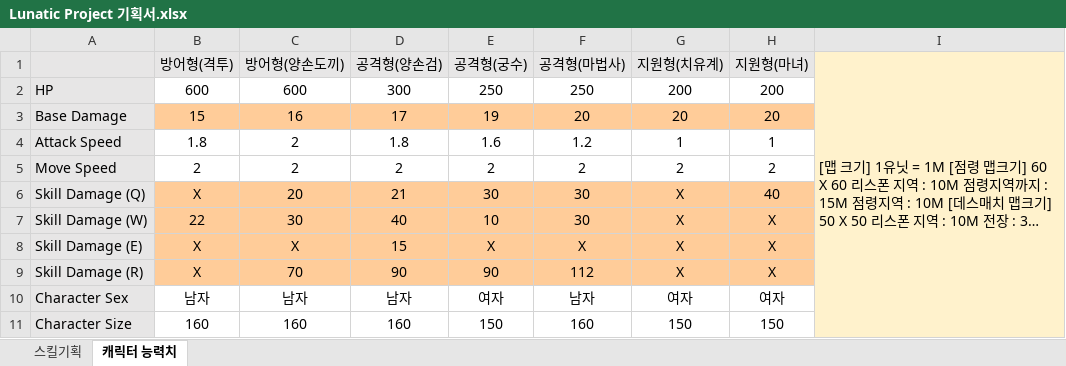
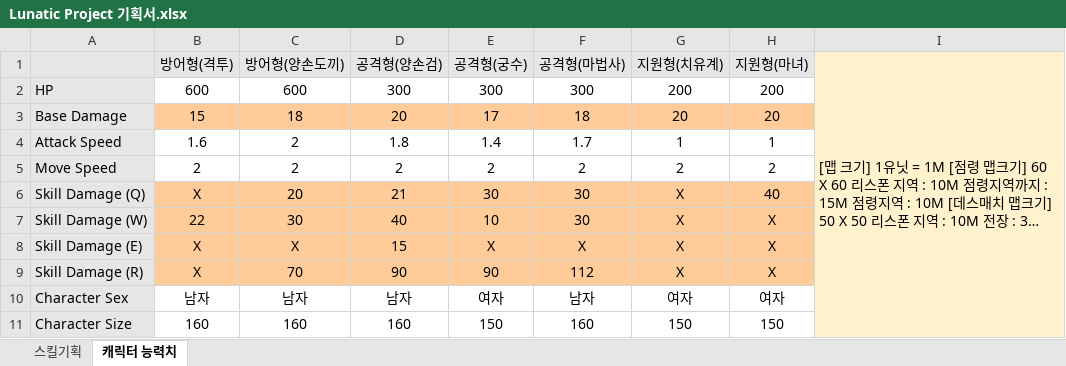
Before and after one commit to khs300kr/graduation-portfolio, an Excel workbook: Document/기획/Lunatic Project 기획서.xlsx, sheet 캐릭터 능력치, drawn as a sheet; long unchanged cells end in …; values as stored, in another font and other column widths than the file's, no borders; the diff names each change by its address in the sheet, - before the commit and + after, or states it on an @@ line.

```diff
--- a/Document/기획/Lunatic Project 기획서.xlsx (sheet 캐릭터 능력치)
+++ b/Document/기획/Lunatic Project 기획서.xlsx (sheet 캐릭터 능력치)
-E2 (공격형(궁수)): 250
+E2 (공격형(궁수)): 300
-F2 (공격형(마법사)): 250
+F2 (공격형(마법사)): 300
-C3 (방어형(양손도끼)): 16
+C3 (방어형(양손도끼)): 18
-D3 (공격형(양손검)): 17
+D3 (공격형(양손검)): 20
-E3 (공격형(궁수)): 19
+E3 (공격형(궁수)): 17
-F3 (공격형(마법사)): 20
+F3 (공격형(마법사)): 18
-B4 (방어형(격투)): 1.8
+B4 (방어형(격투)): 1.6
-E4 (공격형(궁수)): 1.6
+E4 (공격형(궁수)): 1.4
-F4 (공격형(마법사)): 1.2
+F4 (공격형(마법사)): 1.7
```
Also changed, not shown: 7 other files.
